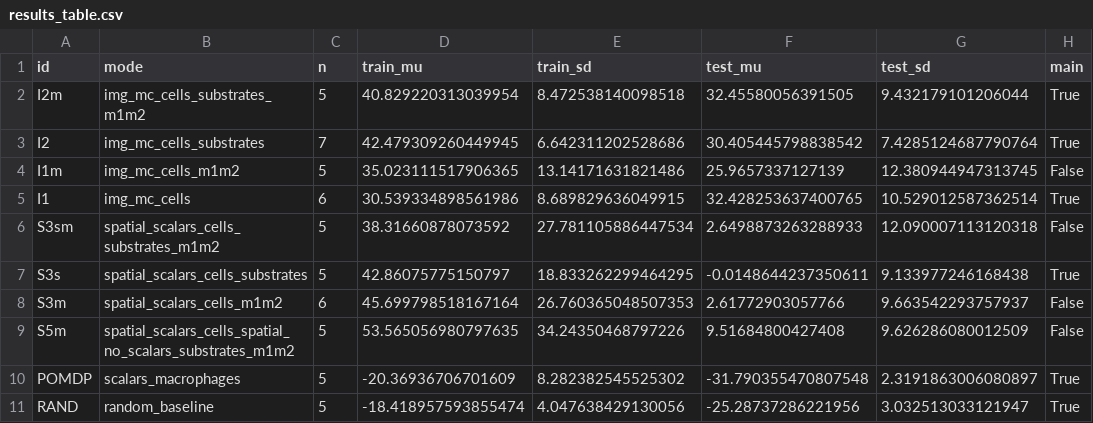
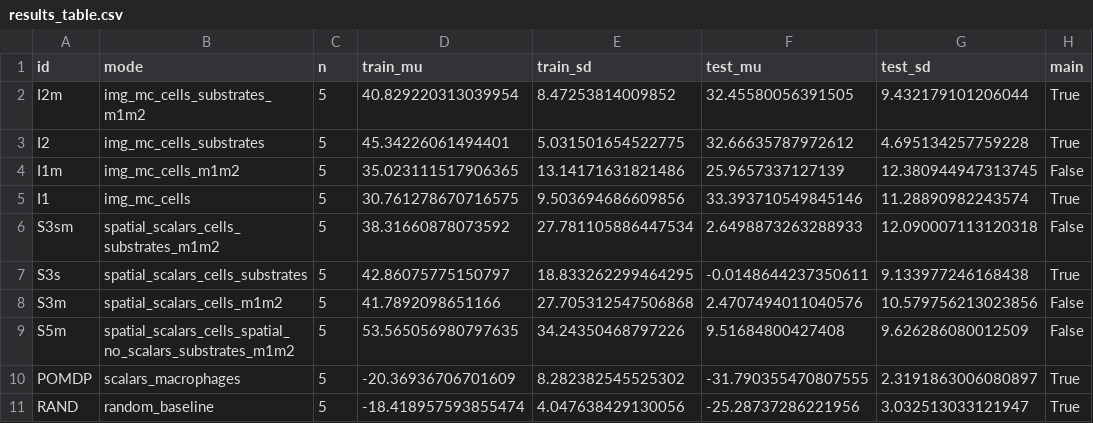
Before and after one commit to Dante-Berth/PhysiGym, a CSV file: figures_plotting/out_tme_new/results_table.csv, drawn as a sheet.

```diff
--- a/figures_plotting/out_tme_new/results_table.csv
+++ b/figures_plotting/out_tme_new/results_table.csv
@@ -1,11 +1,11 @@
 id,mode,n,train_mu,train_sd,test_mu,test_sd,main
-I2m,img_mc_cells_substrates_m1m2,5,40.829220313039954,8.472538140098518,32.45580056391505,9.432179101206044,True
-I2,img_mc_cells_substrates,7,42.479309260449945,6.642311202528686,30.405445798838542,7.4285124687790764,True
+I2m,img_mc_cells_substrates_m1m2,5,40.829220313039954,8.47253814009852,32.45580056391505,9.432179101206044,True
+I2,img_mc_cells_substrates,5,45.34226061494401,5.031501654522775,32.66635787972612,4.695134257759228,True
 I1m,img_mc_cells_m1m2,5,35.023111517906365,13.14171631821486,25.9657337127139,12.380944947313745,False
-I1,img_mc_cells,6,30.539334898561986,8.689829636049915,32.428253637400765,10.529012587362514,True
+I1,img_mc_cells,5,30.761278670716575,9.503694686609856,33.393710549845146,11.28890982243574,True
 S3sm,spatial_scalars_cells_substrates_m1m2,5,38.31660878073592,27.781105886447534,2.6498873263288933,12.090007113120318,False
 S3s,spatial_scalars_cells_substrates,5,42.86075775150797,18.833262299464295,-0.0148644237350611,9.133977246168438,True
-S3m,spatial_scalars_cells_m1m2,6,45.699798518167164,26.760365048507353,2.61772903057766,9.663542293757937,False
+S3m,spatial_scalars_cells_m1m2,5,41.7892098651166,27.705312547506868,2.4707494011040576,10.579756213023856,False
 S5m,spatial_scalars_cells_spatial_no_scalars_substrates_m1m2,5,53.565056980797635,34.24350468797226,9.51684800427408,9.626286080012509,False
-POMDP,scalars_macrophages,5,-20.36936706701609,8.282382545525302,-31.790355470807548,2.3191863006080897,True
+POMDP,scalars_macrophages,5,-20.36936706701609,8.282382545525302,-31.790355470807555,2.3191863006080897,True
 RAND,random_baseline,5,-18.418957593855474,4.047638429130056,-25.28737286221956,3.032513033121947,True
```
Also changed, not shown: figures_plotting/out_tme_bootstrap/results_table_bootstrap.csv, 7 other files.
